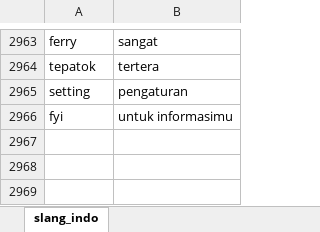
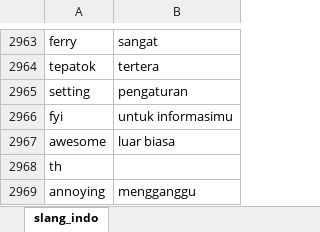
Before and after one commit to dwibagusd/sentiment-analysis-on-gojek-app-reviews, an Excel workbook: slang_indo1.xlsx, sheet slang_indo, drawn as a sheet; only a part is shown, gaps mark what is left out; values as stored, in another font and other column widths than the file's, no borders; the diff names each change by its address in the sheet, - before the commit and + after, or states it on an @@ line.

Commit message:
Add files via upload

```diff
--- a/slang_indo1.xlsx (sheet slang_indo)
+++ b/slang_indo1.xlsx (sheet slang_indo)
+row 2967: awesome | luar biasa
+row 2968: th
+row 2969: annoying | mengganggu
```
